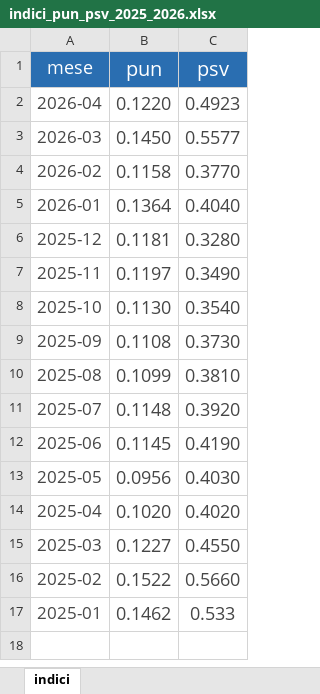
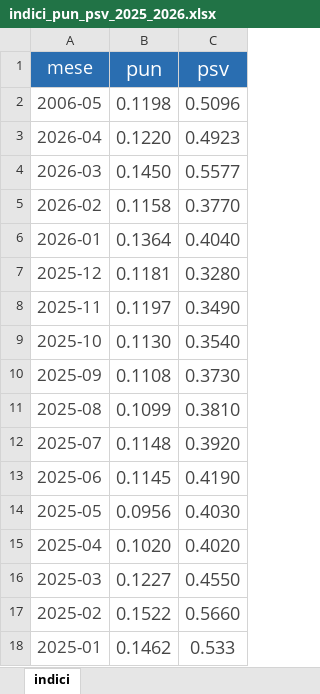
Before and after one commit to silviofornaro-web/energia-solidale, an Excel workbook: indici_pun_psv_2025_2026.xlsx, sheet indici, drawn as a sheet; values as stored, in another font and other column widths than the file's, no borders; the diff names each change by its address in the sheet, - before the commit and + after, or states it on an @@ line.

```diff
--- a/indici_pun_psv_2025_2026.xlsx (sheet indici)
+++ b/indici_pun_psv_2025_2026.xlsx (sheet indici)
+row 2: 2006-05 | 0.1198 | 0.5096
```
Also changed, not shown: 18 other files.
